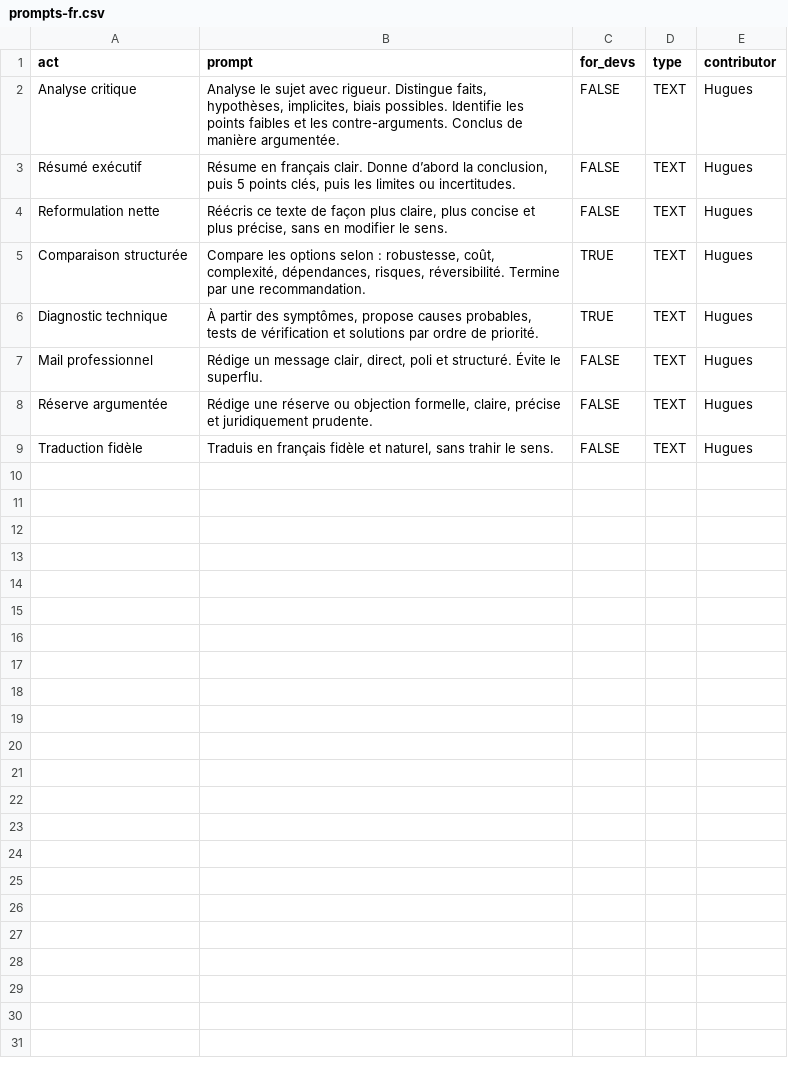
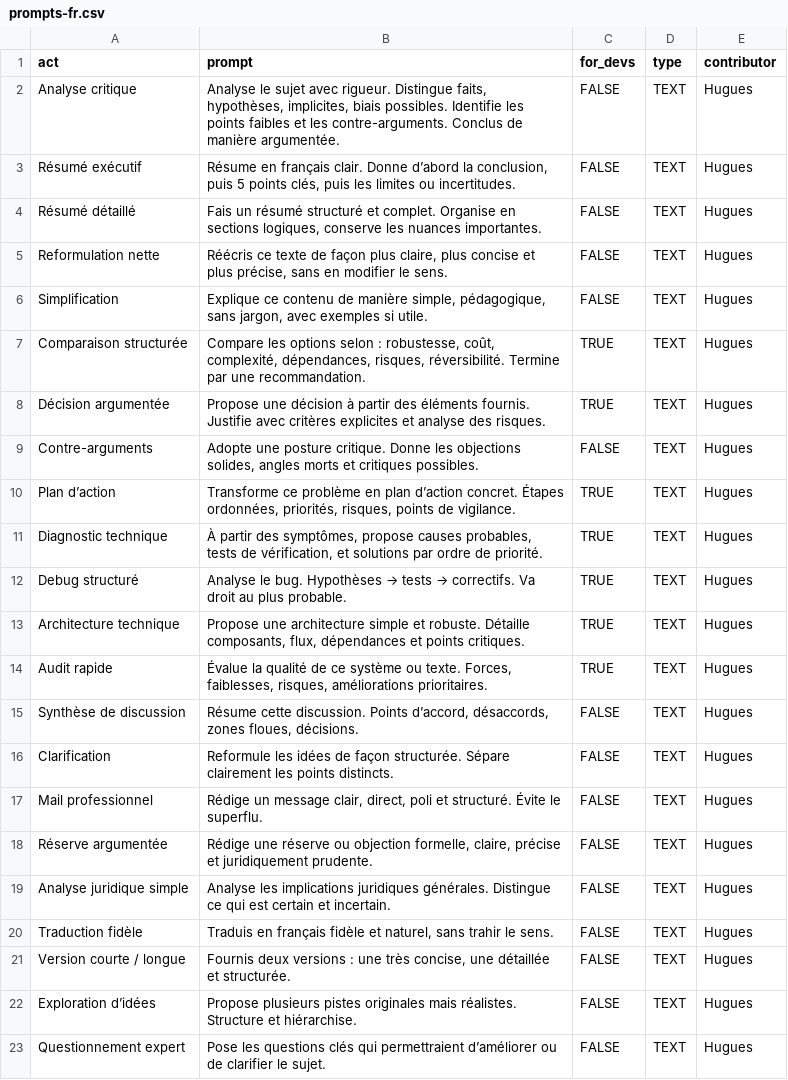
Before and after one commit to hseverac/noi-prompts, a CSV file: prompts-fr.csv, drawn as a sheet.

Commit message:
Update prompts in prompts-fr.csv with new entries
Added new prompts for detailed summaries, simplifications, and structured comparisons. Updated existing prompts for technical diagnosis and action plans.

```diff
--- a/prompts-fr.csv
+++ b/prompts-fr.csv
@@ -3,7 +3,21 @@ Analyse critique,"Analyse le sujet avec rigueur. Distingue faits, hypothèses, i
 Résumé exécutif,"Résume en français clair. Donne d’abord la conclusion, puis 5 points clés, puis les limites ou incertitudes.",FALSE,TEXT,Hugues
+Résumé détaillé,"Fais un résumé structuré et complet. Organise en sections logiques, conserve les nuances importantes.",FALSE,TEXT,Hugues
 Reformulation nette,"Réécris ce texte de façon plus claire, plus concise et plus précise, sans en modifier le sens.",FALSE,TEXT,Hugues
+Simplification,"Explique ce contenu de manière simple, pédagogique, sans jargon, avec exemples si utile.",FALSE,TEXT,Hugues
 Comparaison structurée,"Compare les options selon : robustesse, coût, complexité, dépendances, risques, réversibilité. Termine par une recommandation.",TRUE,TEXT,Hugues
-Diagnostic technique,"À partir des symptômes, propose causes probables, tests de vérification et solutions par ordre de priorité.",TRUE,TEXT,Hugues
+Décision argumentée,"Propose une décision à partir des éléments fournis. Justifie avec critères explicites et analyse des risques.",TRUE,TEXT,Hugues
+Contre-arguments,"Adopte une posture critique. Donne les objections solides, angles morts et critiques possibles.",FALSE,TEXT,Hugues
+Plan d’action,"Transforme ce problème en plan d’action concret. Étapes ordonnées, priorités, risques, points de vigilance.",TRUE,TEXT,Hugues
+Diagnostic technique,"À partir des symptômes, propose causes probables, tests de vérification, et solutions par ordre de priorité.",TRUE,TEXT,Hugues
+Debug structuré,"Analyse le bug. Hypothèses → tests → correctifs. Va droit au plus probable.",TRUE,TEXT,Hugues
+Architecture technique,"Propose une architecture simple et robuste. Détaille composants, flux, dépendances et points critiques.",TRUE,TEXT,Hugues
+Audit rapide,"Évalue la qualité de ce système ou texte. Forces, faiblesses, risques, améliorations prioritaires.",TRUE,TEXT,Hugues
+Synthèse de discussion,"Résume cette discussion. Points d’accord, désaccords, zones floues, décisions.",FALSE,TEXT,Hugues
+Clarification,"Reformule les idées de façon structurée. Sépare clairement les points distincts.",FALSE,TEXT,Hugues
 Mail professionnel,"Rédige un message clair, direct, poli et structuré. Évite le superflu.",FALSE,TEXT,Hugues
 Réserve argumentée,"Rédige une réserve ou objection formelle, claire, précise et juridiquement prudente.",FALSE,TEXT,Hugues
+Analyse juridique simple,"Analyse les implications juridiques générales. Distingue ce qui est certain et incertain.",FALSE,TEXT,Hugues
 Traduction fidèle,"Traduis en français fidèle et naturel, sans trahir le sens.",FALSE,TEXT,Hugues
+Version courte / longue,"Fournis deux versions : une très concise, une détaillée et structurée.",FALSE,TEXT,Hugues
+Exploration d’idées,"Propose plusieurs pistes originales mais réalistes. Structure et hiérarchise.",FALSE,TEXT,Hugues
+Questionnement expert,"Pose les questions clés qui permettraient d’améliorer ou de clarifier le sujet.",FALSE,TEXT,Hugues
```
